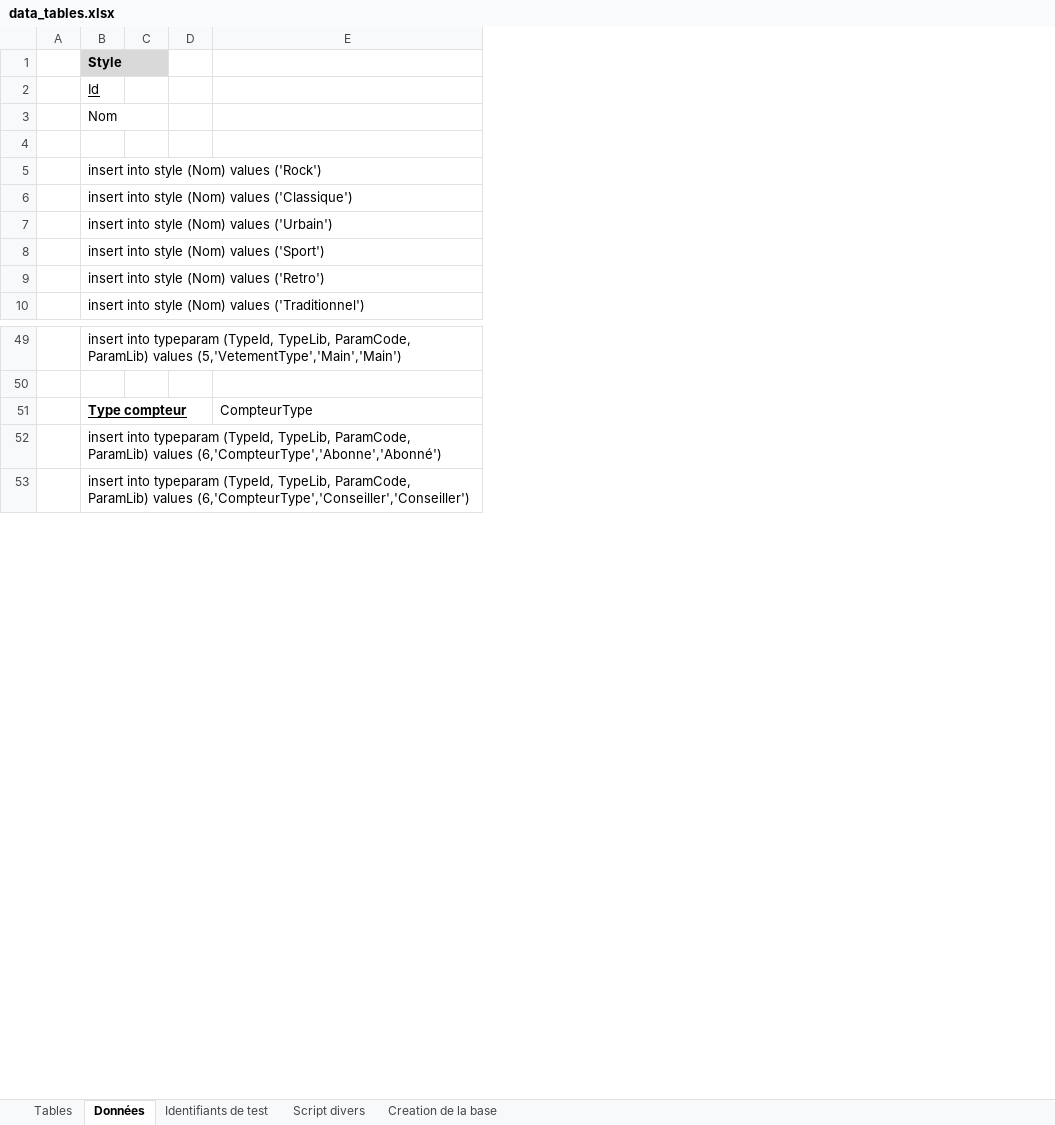
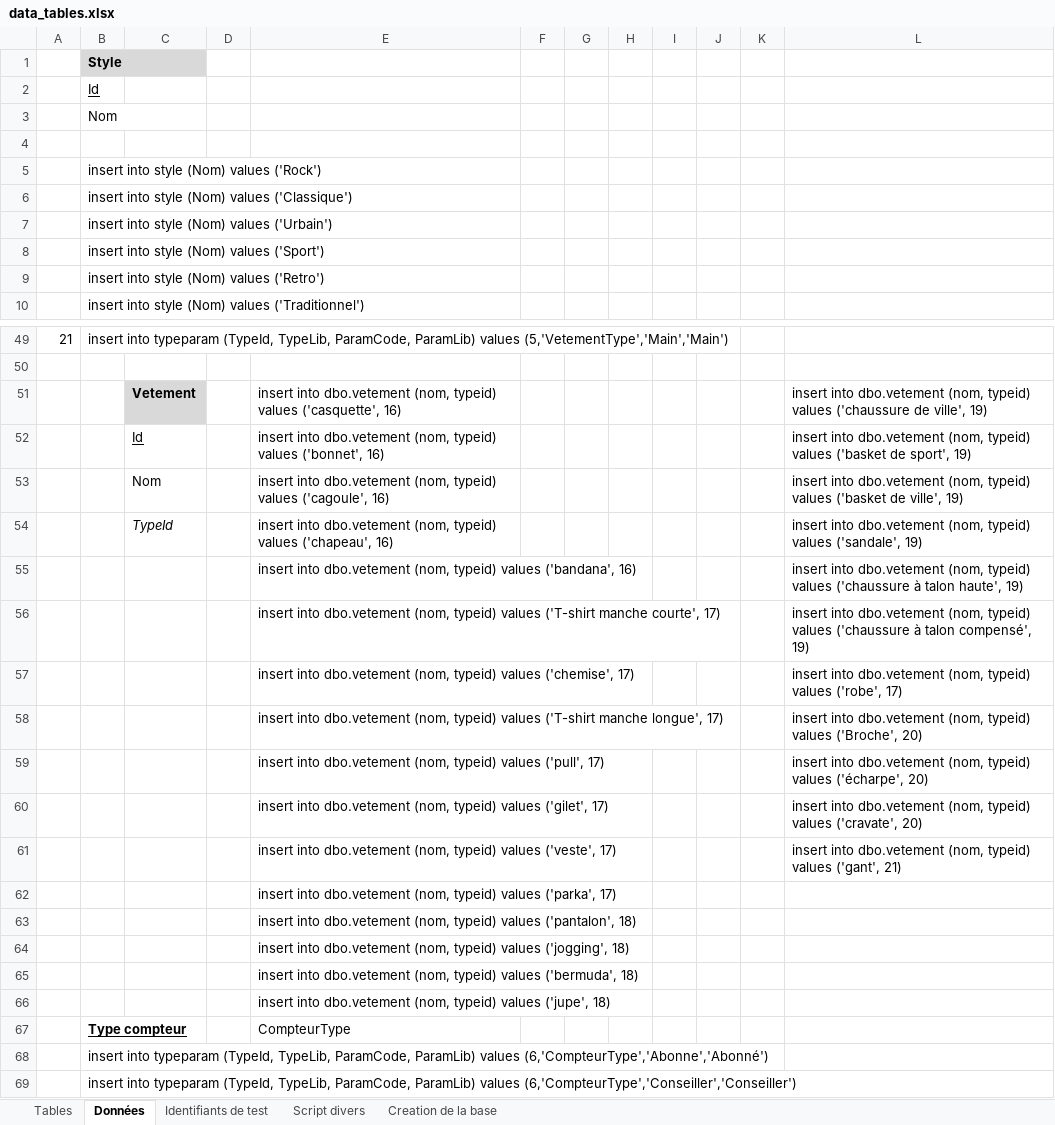
Before and after one commit to eti3007/ConseilApp, an Excel workbook: data_tables.xlsx, sheet Données, drawn as a sheet; only a part is shown, gaps mark what is left out; values as stored, in another font and other column widths than the file's, no borders; removed rows and columns are numbered as before the commit, all else as after; the diff names each change by its address in the sheet, - before the commit and + after, or states it on an @@ line.

```diff
--- a/data_tables.xlsx (sheet Données)
+++ b/data_tables.xlsx (sheet Données)
-column A, empty
+column A, row 49: 21
-column C, empty
+column C, empty
+column F, empty
+column G, empty
+column H, empty
+column I, empty
+column J, empty
+column K, empty
+column L, empty
+row 51:  |  | Vetement |  | insert into dbo.vetement (nom, typeid) values ('casquette', 16) |  |  |  |  |  |  | insert into dbo.vetement (nom, typeid) values ('chaussure de ville', 19)
+row 52:  |  | Id |  | insert into dbo.vetement (nom, typeid) values ('bonnet', 16) |  |  |  |  |  |  | insert into dbo.vetement (nom, typeid) values ('basket de sport', 19)
+row 53:  |  | Nom |  | insert into dbo.vetement (nom, typeid) values ('cagoule', 16) |  |  |  |  |  |  | insert into dbo.vetement (nom, typeid) values ('basket de ville', 19)
+row 54:  |  | TypeId |  | insert into dbo.vetement (nom, typeid) values ('chapeau', 16) |  |  |  |  |  |  | insert into dbo.vetement (nom, typeid) values ('sandale', 19)
+row 55:  |  |  |  | insert into dbo.vetement (nom, typeid) values ('bandana', 16) |  |  |  |  |  |  | insert into dbo.vetement (nom, typeid) values ('chaussure à talon haute', 19)
+row 56:  |  |  |  | insert into dbo.vetement (nom, typeid) values ('T-shirt manche courte', 17) |  |  |  |  |  |  | insert into dbo.vetement (nom, typeid) values ('chaussure à talon compensé', 19)
+row 57:  |  |  |  | insert into dbo.vetement (nom, typeid) values ('chemise', 17) |  |  |  |  |  |  | insert into dbo.vetement (nom, typeid) values ('robe', 17)
+row 58:  |  |  |  | insert into dbo.vetement (nom, typeid) values ('T-shirt manche longue', 17) |  |  |  |  |  |  | insert into dbo.vetement (nom, typeid) values ('Broche', 20)
+row 59:  |  |  |  | insert into dbo.vetement (nom, typeid) values ('pull', 17) |  |  |  |  |  |  | insert into dbo.vetement (nom, typeid) values ('écharpe', 20)
+row 60:  |  |  |  | insert into dbo.vetement (nom, typeid) values ('gilet', 17) |  |  |  |  |  |  | insert into dbo.vetement (nom, typeid) values ('cravate', 20)
+row 61:  |  |  |  | insert into dbo.vetement (nom, typeid) values ('veste', 17) |  |  |  |  |  |  | insert into dbo.vetement (nom, typeid) values ('gant', 21)
+row 62:  |  |  |  | insert into dbo.vetement (nom, typeid) values ('parka', 17)
+row 63:  |  |  |  | insert into dbo.vetement (nom, typeid) values ('pantalon', 18)
+row 64:  |  |  |  | insert into dbo.vetement (nom, typeid) values ('jogging', 18)
+row 65:  |  |  |  | insert into dbo.vetement (nom, typeid) values ('bermuda', 18)
+row 66:  |  |  |  | insert into dbo.vetement (nom, typeid) values ('jupe', 18)
```
Also changed, not shown: sheet Creation de la base, 25 other files.
